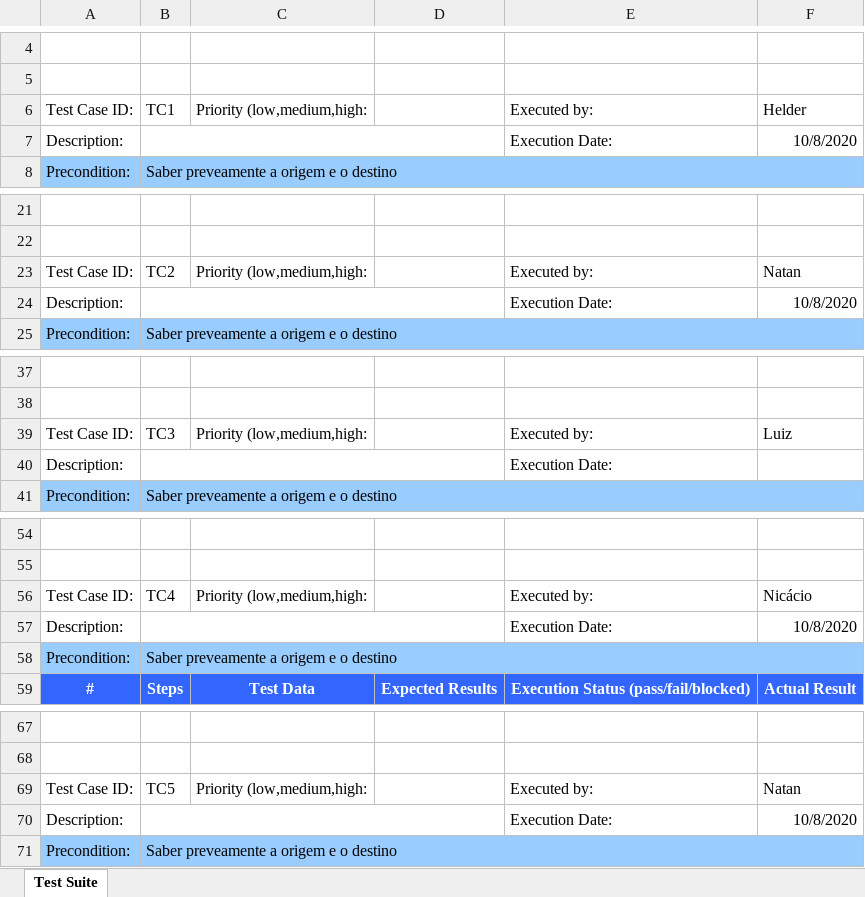
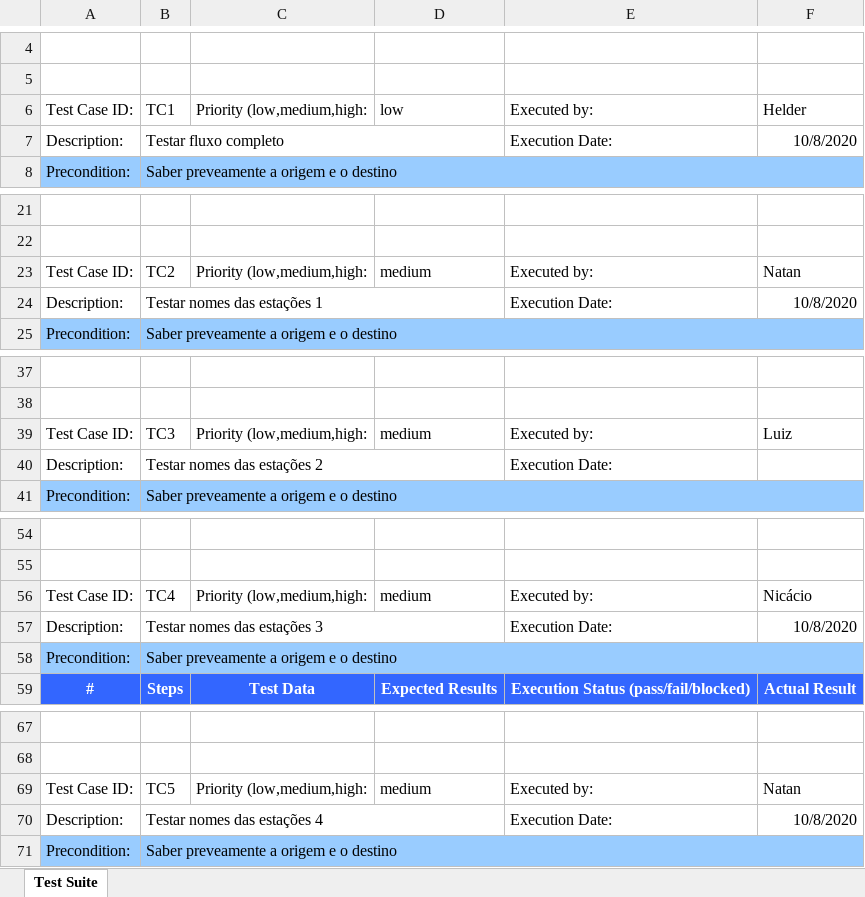
Before and after one commit to Natan7/Trajetos_Metro_Londres, an Excel workbook: MetroLondres/output/xlsx/Calculo do menor trajeto entre duas estações--GT-.xlsx, sheet Test Suite, drawn as a sheet; only a part is shown, gaps mark what is left out; values as stored, in another font and other column widths than the file's, no borders; the diff covers the shown part only; the diff names each change by its address in the sheet, - before the commit and + after, or states it on an @@ line.

Commit message:
fix description and priority

```diff
--- a/MetroLondres/output/xlsx/Calculo do menor trajeto entre duas estações--GT-.xlsx (sheet Test Suite)
+++ b/MetroLondres/output/xlsx/Calculo do menor trajeto entre duas estações--GT-.xlsx (sheet Test Suite)
-D6: (empty)
+D6: low
-B7: (empty)
+B7: Testar fluxo completo
-D23: (empty)
+D23: medium
-B24: (empty)
+B24: Testar nomes das estações 1
-D39: (empty)
+D39: medium
-B40: (empty)
+B40: Testar nomes das estações 2
-D56: (empty)
+D56: medium
-B57: (empty)
+B57: Testar nomes das estações 3
-D69: (empty)
+D69: medium
-B70: (empty)
+B70: Testar nomes das estações 4
```
Also changed, not shown: 4 edited cells elsewhere in this sheet.
